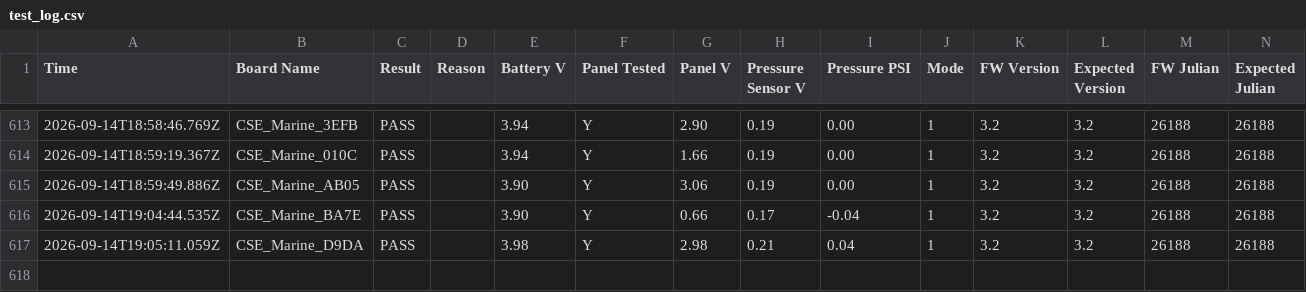
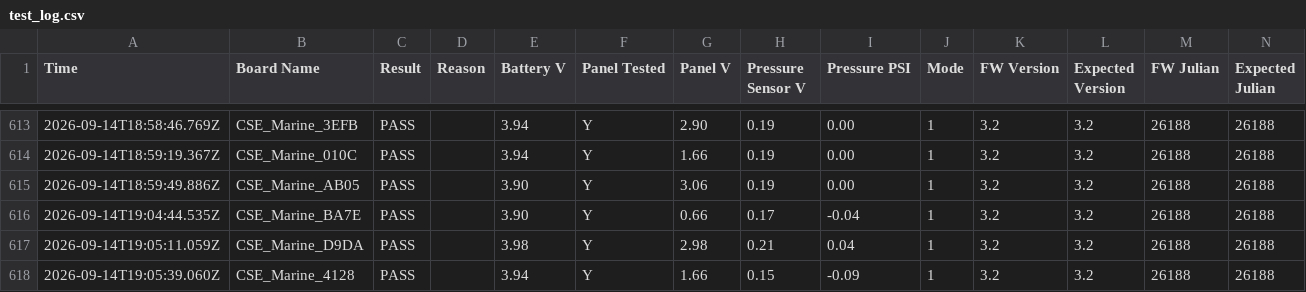
Before and after one commit to gmiedema-cse/Westshore-Testing-Log, a CSV file: test_log.csv, drawn as a sheet; only a part is shown, gaps mark what is left out.

Commit message:
Update test log (617 results)

```diff
--- a/test_log.csv
+++ b/test_log.csv
@@ -617 +617,2 @@ Time,Board Name,Result,Reason,Battery V,Panel Tested,Panel V,Pressure Sensor V,P
 2026-09-14T19:05:11.059Z,CSE_Marine_D9DA,PASS,,3.98,Y,2.98,0.21,0.04,1,3.2,3.2,26188,26188
+2026-09-14T19:05:39.060Z,CSE_Marine_4128,PASS,,3.94,Y,1.66,0.15,-0.09,1,3.2,3.2,26188,26188
```
